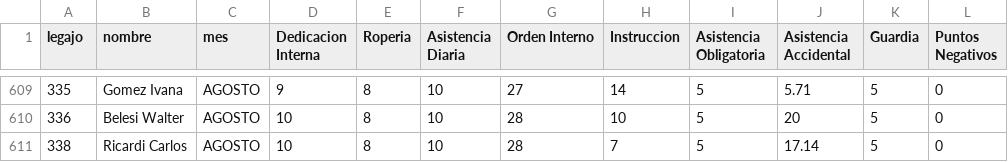
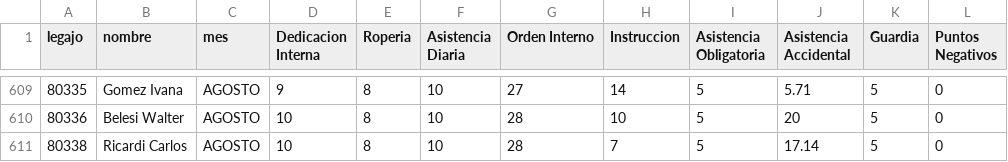
Before and after one commit to bomberosc80-app/calificaciones-app, a CSV file: calificaciones.csv, drawn as a sheet; only a part is shown, gaps mark what is left out; the diff covers the shown part only; the diff names each change by its address in the sheet, - before the commit and + after, or states it on an @@ line.

```diff
--- a/calificaciones.csv
+++ b/calificaciones.csv
-A609 (legajo): 335
+A609 (legajo): 80335
-A610 (legajo): 336
+A610 (legajo): 80336
-A611 (legajo): 338
+A611 (legajo): 80338
```
Also changed, not shown: 56 edited cells elsewhere in this file.
